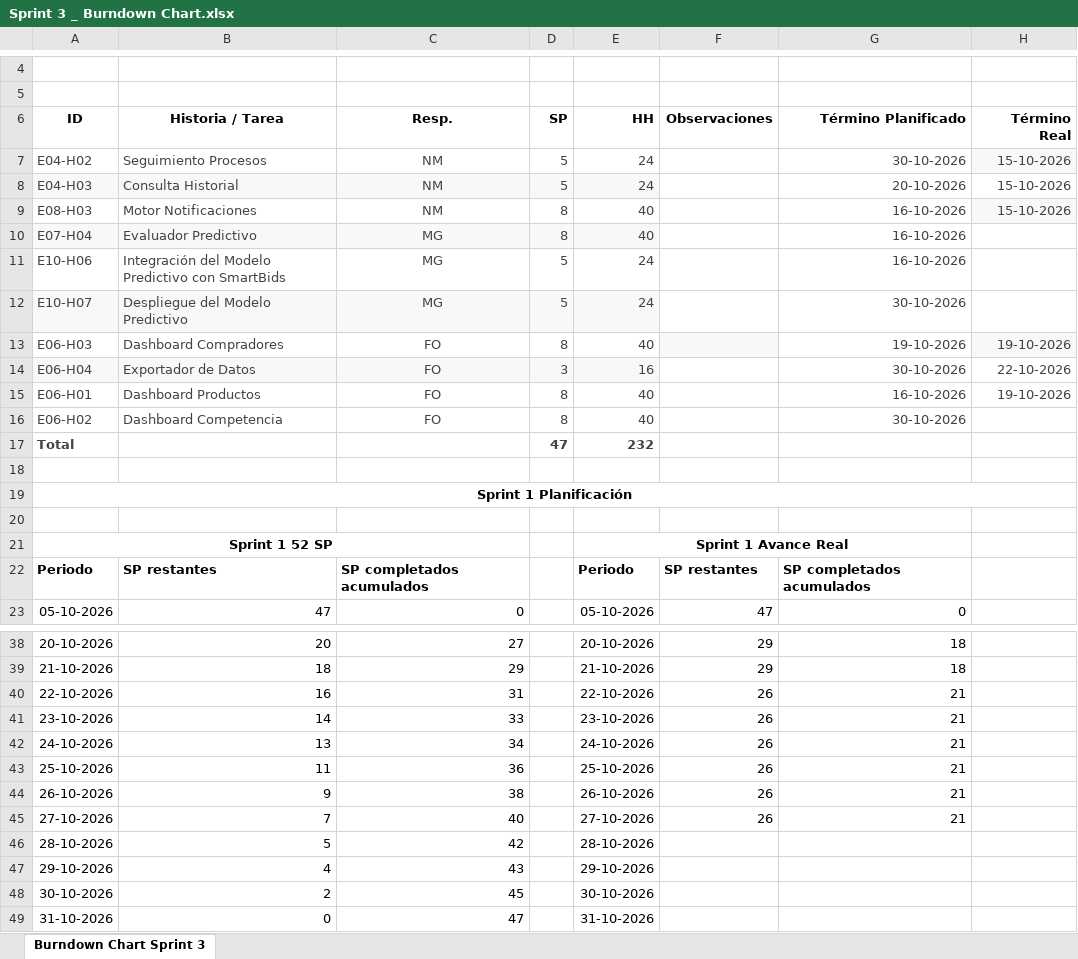
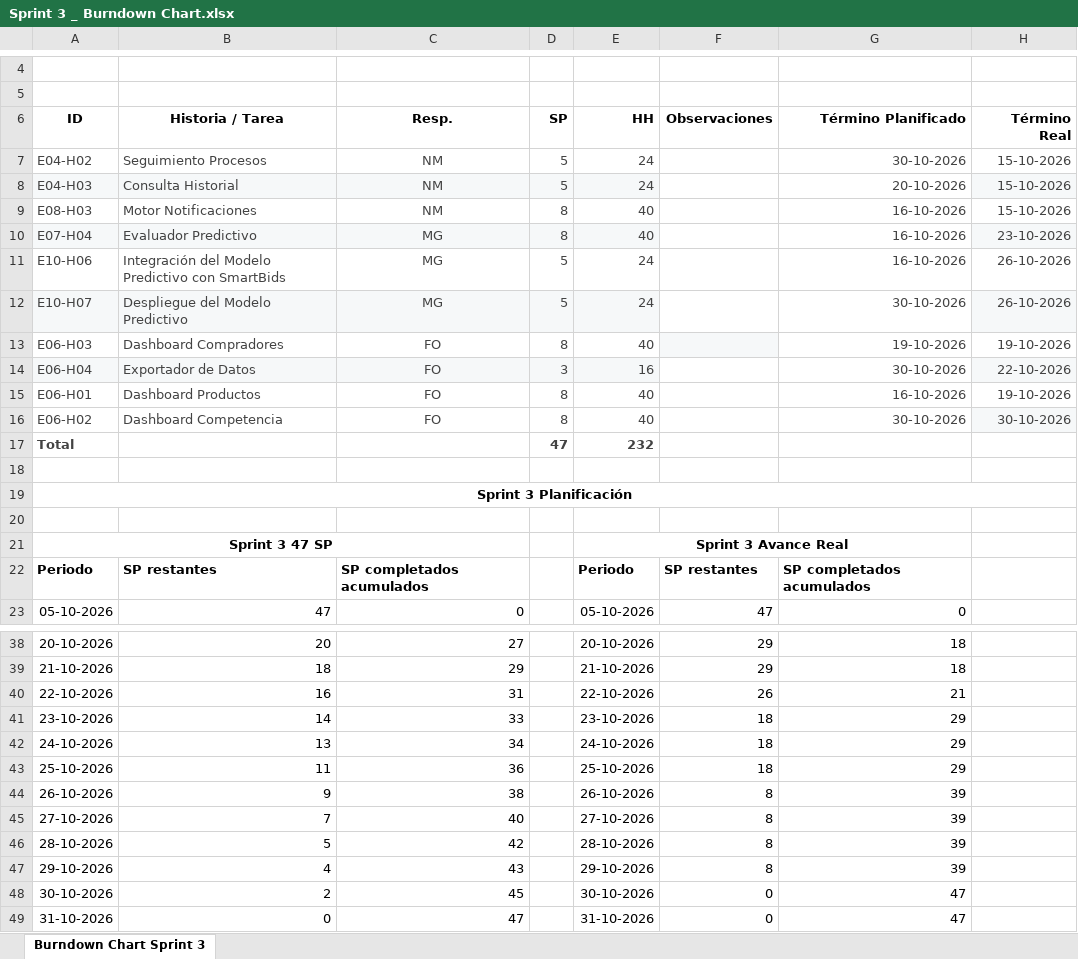
Before and after one commit to Der-Jsonth/Capstone-SB, an Excel workbook: Fase 2/Evidencias Proyecto/Evidencias de Documentación/Sprint 3/Sprint 3 _ Burndown Chart.xlsx, sheet Burndown Chart Sprint 3, drawn as a sheet; only a part is shown, gaps mark what is left out; values as stored, in another font and other column widths than the file's, no borders; charts and pictures and table styles not drawn; the diff names each change by its address in the sheet, - before the commit and + after, or states it on an @@ line.

```diff
--- a/Fase 2/Evidencias Proyecto/Evidencias de Documentación/Sprint 3/Sprint 3 _ Burndown Chart.xlsx (sheet Burndown Chart Sprint 3)
+++ b/Fase 2/Evidencias Proyecto/Evidencias de Documentación/Sprint 3/Sprint 3 _ Burndown Chart.xlsx (sheet Burndown Chart Sprint 3)
-H7 fill: #F6F8F9
+H7 fill: none
-H8 fill: none
+H8 fill: #F6F8F9
-H9 fill: #F6F8F9
+H9 fill: none
-H10 (Término Real): (empty)
+H10 (Término Real): 23-10-2026
-H10 fill: none
+H10 fill: #F6F8F9
-H11:H12 (Término Real): (empty)
+H11:H12 (Término Real): 26-10-2026
-H12 fill: none
+H12 fill: #F6F8F9
-H13 fill: #F6F8F9
+H13 fill: none
-H14 fill: none
+H14 fill: #F6F8F9
-H16 (Término Real): (empty)
+H16 (Término Real): 30-10-2026
-H16 fill: none
+H16 fill: #F6F8F9
-A19 (ID): Sprint 1 Planificación
+A19 (ID): Sprint 3 Planificación
-A21 (ID): Sprint 1 52 SP
+A21 (ID): Sprint 3 47 SP
-E21 (HH): Sprint 1 Avance Real
+E21 (HH): Sprint 3 Avance Real
-F41:F43 (Observaciones): 26
+F41:F43 (Observaciones): 18
-G41:G43 (Término Planificado): 21
+G41:G43 (Término Planificado): 29
-F44:F45 (Observaciones): 26
+F44:F45 (Observaciones): 8
-G44:G45 (Término Planificado): 21
+G44:G45 (Término Planificado): 39
-F46:F47 (Observaciones): (empty)
+F46:F47 (Observaciones): 8
-G46:G47 (Término Planificado): (empty)
+G46:G47 (Término Planificado): 39
-F48:F49 (Observaciones): (empty)
+F48:F49 (Observaciones): 0
-G48:G49 (Término Planificado): (empty)
+G48:G49 (Término Planificado): 47
```
Also changed, not shown: charts or pictures, Fase 2/Evidencias Proyecto/Evidencias de Documentación/Sprint 3/Sprint 3 _ Impediment Log.xlsx, 9 other files.
